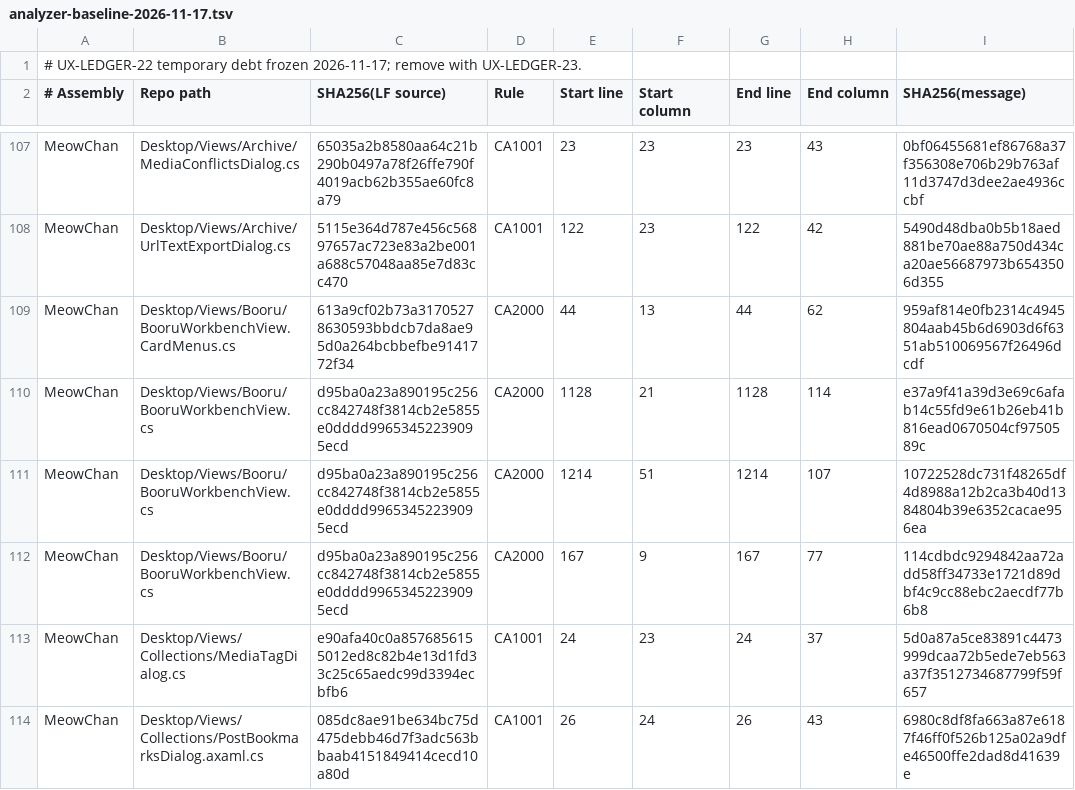
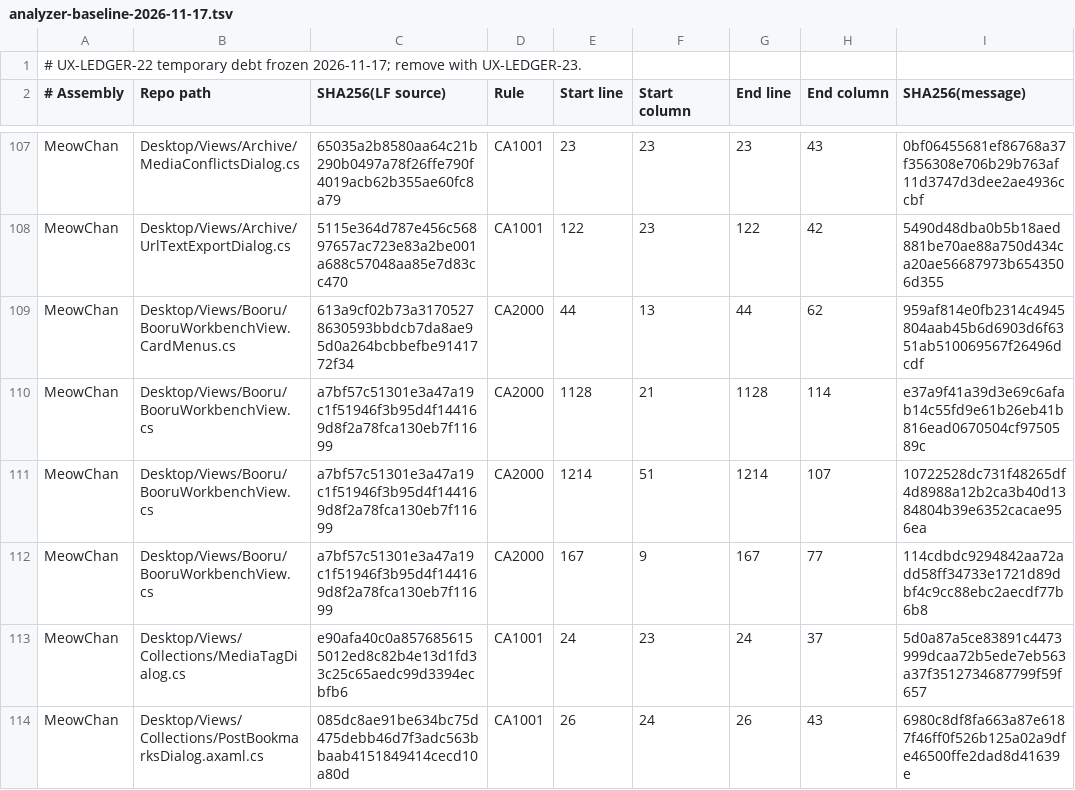
Before and after one commit to grassmann-it/MeowChan, a TSV file: build/analyzer-baseline-2026-11-17.tsv, drawn as a sheet; only a part is shown, gaps mark what is left out.

```diff
--- a/build/analyzer-baseline-2026-11-17.tsv
+++ b/build/analyzer-baseline-2026-11-17.tsv
@@ -109,5 +109,5 @@ MeowChan	Desktop/Views/Archive/UrlTextExportDialog.cs	5115e364d787e456c56897657a
 MeowChan	Desktop/Views/Booru/BooruWorkbenchView.CardMenus.cs	613a9cf02b73a31705278630593bbdcb7da8ae95d0a264bcbbefbe9141772f34	CA2000	44	13	44	62	959af814e0fb2314c4945804aab45b6d6903d6f6351ab510069567f26496dcdf
-MeowChan	Desktop/Views/Booru/BooruWorkbenchView.cs	d95ba0a23a890195c256cc842748f3814cb2e5855e0dddd99653452239095ecd	CA2000	1128	21	1128	114	e37a9f41a39d3e69c6afab14c55fd9e61b26eb41b816ead0670504cf9750589c
-MeowChan	Desktop/Views/Booru/BooruWorkbenchView.cs	d95ba0a23a890195c256cc842748f3814cb2e5855e0dddd99653452239095ecd	CA2000	1214	51	1214	107	10722528dc731f48265df4d8988a12b2ca3b40d1384804b39e6352cacae956ea
-MeowChan	Desktop/Views/Booru/BooruWorkbenchView.cs	d95ba0a23a890195c256cc842748f3814cb2e5855e0dddd99653452239095ecd	CA2000	167	9	167	77	114cdbdc9294842aa72add58ff34733e1721d89dbf4c9cc88ebc2aecdf77b6b8
+MeowChan	Desktop/Views/Booru/BooruWorkbenchView.cs	a7bf57c51301e3a47a19c1f51946f3b95d4f144169d8f2a78fca130eb7f11699	CA2000	1128	21	1128	114	e37a9f41a39d3e69c6afab14c55fd9e61b26eb41b816ead0670504cf9750589c
+MeowChan	Desktop/Views/Booru/BooruWorkbenchView.cs	a7bf57c51301e3a47a19c1f51946f3b95d4f144169d8f2a78fca130eb7f11699	CA2000	1214	51	1214	107	10722528dc731f48265df4d8988a12b2ca3b40d1384804b39e6352cacae956ea
+MeowChan	Desktop/Views/Booru/BooruWorkbenchView.cs	a7bf57c51301e3a47a19c1f51946f3b95d4f144169d8f2a78fca130eb7f11699	CA2000	167	9	167	77	114cdbdc9294842aa72add58ff34733e1721d89dbf4c9cc88ebc2aecdf77b6b8
 MeowChan	Desktop/Views/Collections/MediaTagDialog.cs	e90afa40c0a8576856155012ed8c82b4e13d1fd33c25c65aedc99d3394ecbfb6	CA1001	24	23	24	37	5d0a87a5ce83891c4473999dcaa72b5ede7eb563a37f3512734687799f59f657
```
Also changed, not shown: 34 other files.
